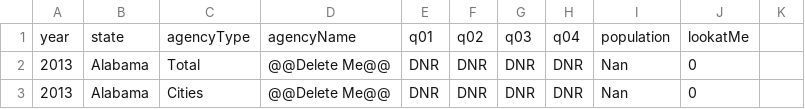
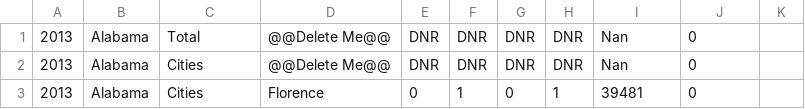
Before and after one commit to lennymartinez/news21-HateCrimeStatistics, a CSV file: FBI_work/fbiWiderClean/forCombining/hateCrimeStatistics2013.csv, drawn as a sheet; only a part is shown; the shorter side is filled out with more unchanged rows.

Commit message:
create 2012 report for combining

```diff
--- a/FBI_work/fbiWiderClean/forCombining/hateCrimeStatistics2013.csv
+++ b/FBI_work/fbiWiderClean/forCombining/hateCrimeStatistics2013.csv
@@ -1,2 +1 @@
-year,state,agencyType,agencyName,q01,q02,q03,q04,population,lookatMe,
 2013,Alabama,Total,@@Delete Me@@,DNR,DNR,DNR,DNR, Nan,0,
```
Also changed, not shown: 10 other files.
